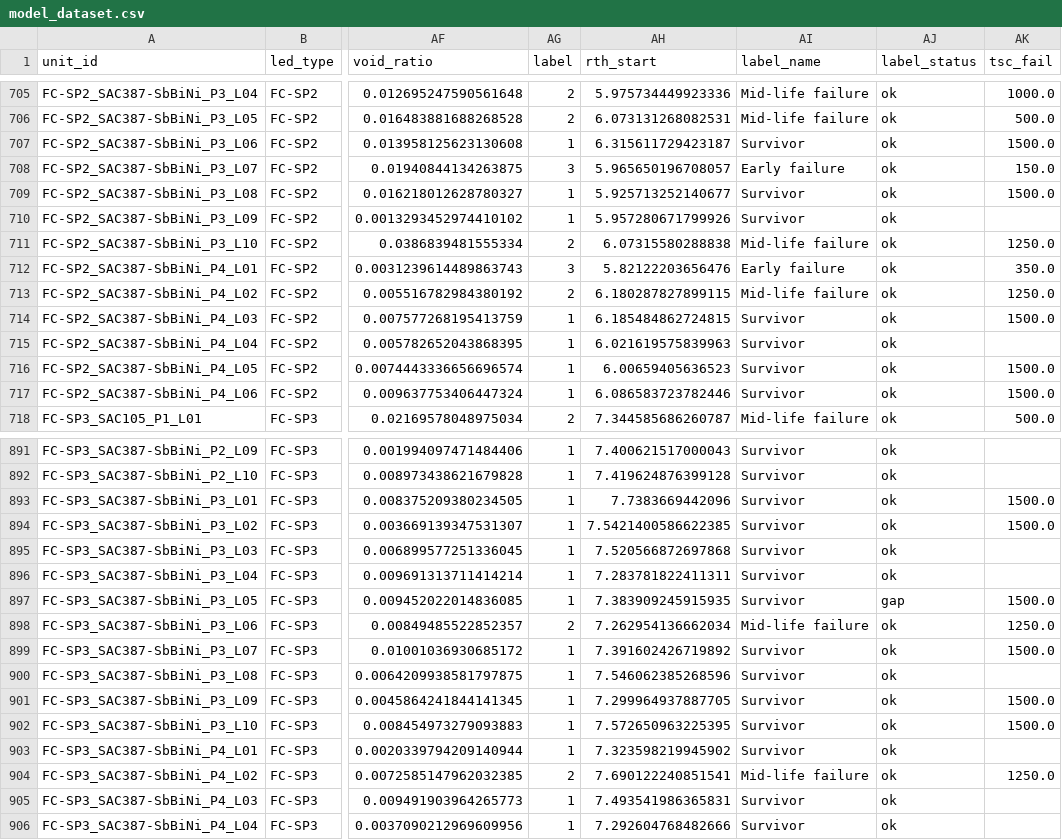
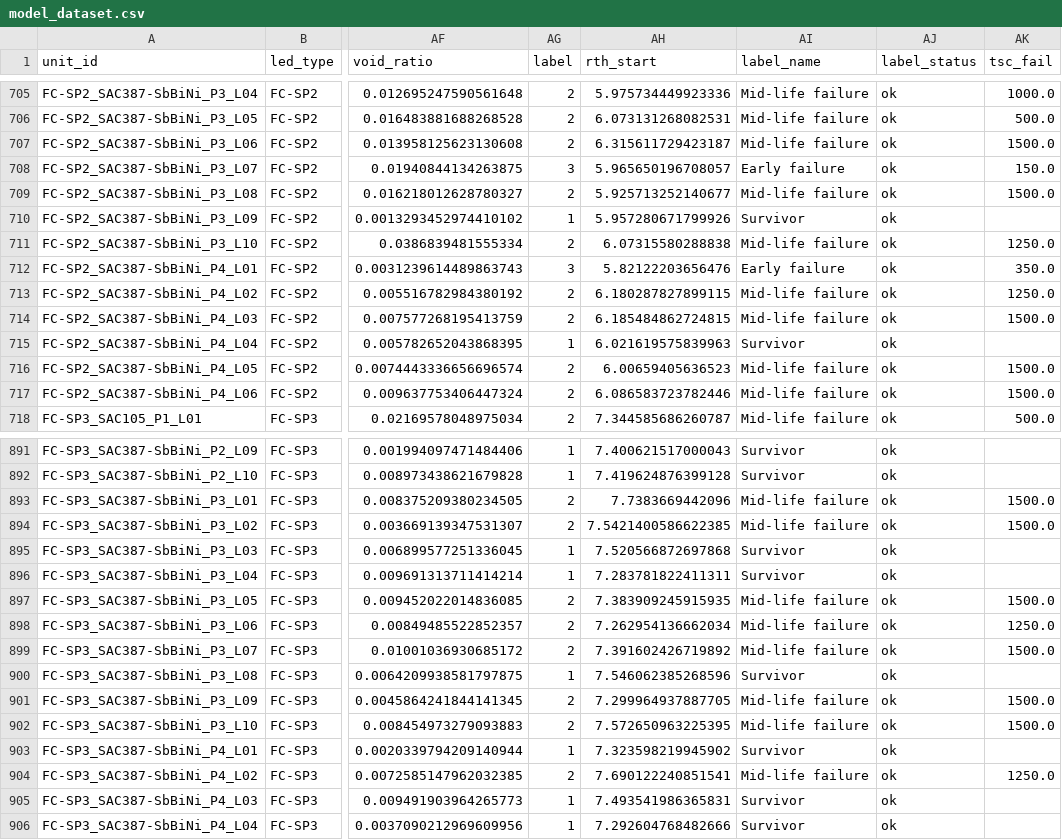
Before and after one commit to jmpagtalunan/ai221_project, a CSV file: data/processed/model_dataset.csv, drawn as a sheet; only a part is shown, gaps mark what is left out; the diff covers the shown part only; the diff names each change by its address in the sheet, - before the commit and + after, or states it on an @@ line.

Commit message:
updated dataset and unsupervised notebook

```diff
--- a/data/processed/model_dataset.csv
+++ b/data/processed/model_dataset.csv
-AG707 (label): 1
+AG707 (label): 2
-AI707 (label_name): Survivor
+AI707 (label_name): Mid-life failure
-AG709 (label): 1
+AG709 (label): 2
-AI709 (label_name): Survivor
+AI709 (label_name): Mid-life failure
-AG714 (label): 1
+AG714 (label): 2
-AI714 (label_name): Survivor
+AI714 (label_name): Mid-life failure
-AG716:AG717 (label): 1
+AG716:AG717 (label): 2
-AI716:AI717 (label_name): Survivor
+AI716:AI717 (label_name): Mid-life failure
-AG893:AG894 (label): 1
+AG893:AG894 (label): 2
-AI893:AI894 (label_name): Survivor
+AI893:AI894 (label_name): Mid-life failure
-AG897 (label): 1
+AG897 (label): 2
-AI897 (label_name): Survivor
+AI897 (label_name): Mid-life failure
-AJ897 (label_status): gap
+AJ897 (label_status): ok
-AG899 (label): 1
+AG899 (label): 2
-AI899 (label_name): Survivor
+AI899 (label_name): Mid-life failure
-AG901:AG902 (label): 1
+AG901:AG902 (label): 2
-AI901:AI902 (label_name): Survivor
+AI901:AI902 (label_name): Mid-life failure
```
Also changed, not shown: 42 edited cells elsewhere in this file, notebooks/rth_start_end.csv, 6 other files.
